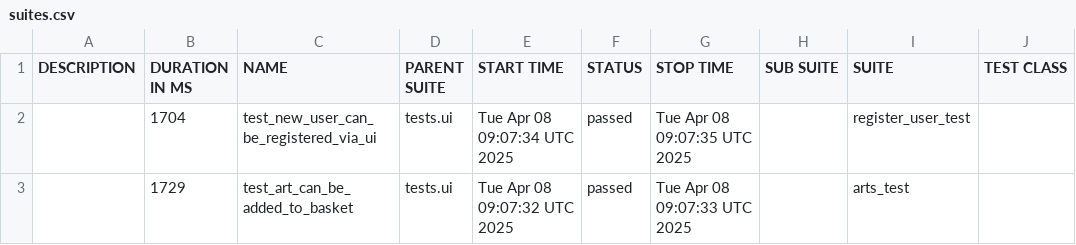
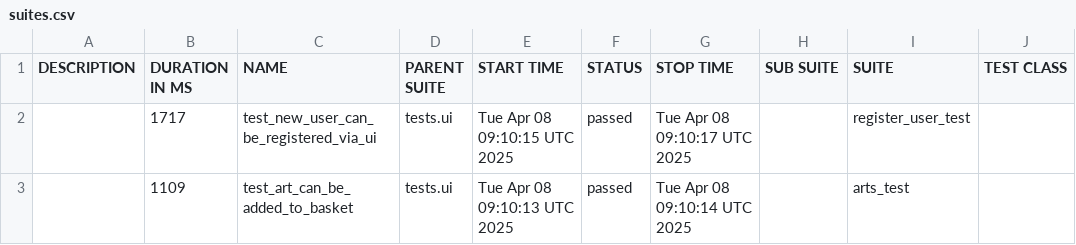
Before and after one commit to PKuravskyi/PetPythonPlaywright, a CSV file: data/suites.csv, drawn as a sheet; only a part is shown; the diff names each change by its address in the sheet, - before the commit and + after, or states it on an @@ line.

```diff
--- a/data/suites.csv
+++ b/data/suites.csv
-B2 (DURATION IN MS): 1704
+B2 (DURATION IN MS): 1717
-E2 (START TIME): Tue Apr 08 09:07:34 UTC 2025
+E2 (START TIME): Tue Apr 08 09:10:15 UTC 2025
-G2 (STOP TIME): Tue Apr 08 09:07:35 UTC 2025
+G2 (STOP TIME): Tue Apr 08 09:10:17 UTC 2025
-B3 (DURATION IN MS): 1729
+B3 (DURATION IN MS): 1109
-E3 (START TIME): Tue Apr 08 09:07:32 UTC 2025
+E3 (START TIME): Tue Apr 08 09:10:13 UTC 2025
-G3 (STOP TIME): Tue Apr 08 09:07:33 UTC 2025
+G3 (STOP TIME): Tue Apr 08 09:10:14 UTC 2025
```
Also changed, not shown: 18 other files.
